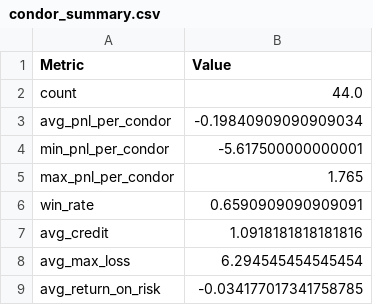
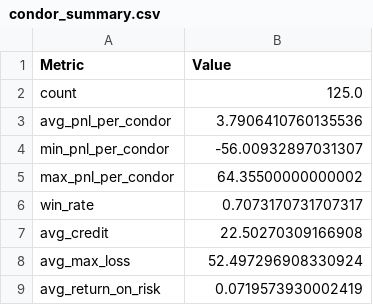
Before and after one commit to aleCombi/VolSurfaceAnalysis.jl, a CSV file: scripts/latest_runs/ml_strike_selector/condor_summary.csv, drawn as a sheet.

```diff
--- a/scripts/latest_runs/ml_strike_selector/condor_summary.csv
+++ b/scripts/latest_runs/ml_strike_selector/condor_summary.csv
@@ -1,9 +1,9 @@
 Metric,Value
-count,44.0
-avg_pnl_per_condor,-0.19840909090909034
-min_pnl_per_condor,-5.617500000000001
-max_pnl_per_condor,1.765
-win_rate,0.6590909090909091
-avg_credit,1.0918181818181816
-avg_max_loss,6.294545454545454
-avg_return_on_risk,-0.034177017341758785
+count,125.0
+avg_pnl_per_condor,3.7906410760135536
+min_pnl_per_condor,-56.00932897031307
+max_pnl_per_condor,64.35500000000002
+win_rate,0.7073170731707317
+avg_credit,22.50270309166908
+avg_max_loss,52.497296908330924
+avg_return_on_risk,0.0719573930002419
```
Also changed, not shown: scripts/latest_runs/ml_strike_selector/comparison_results.csv, scripts/latest_runs/ml_strike_selector/training_history.csv, 10 other files.
